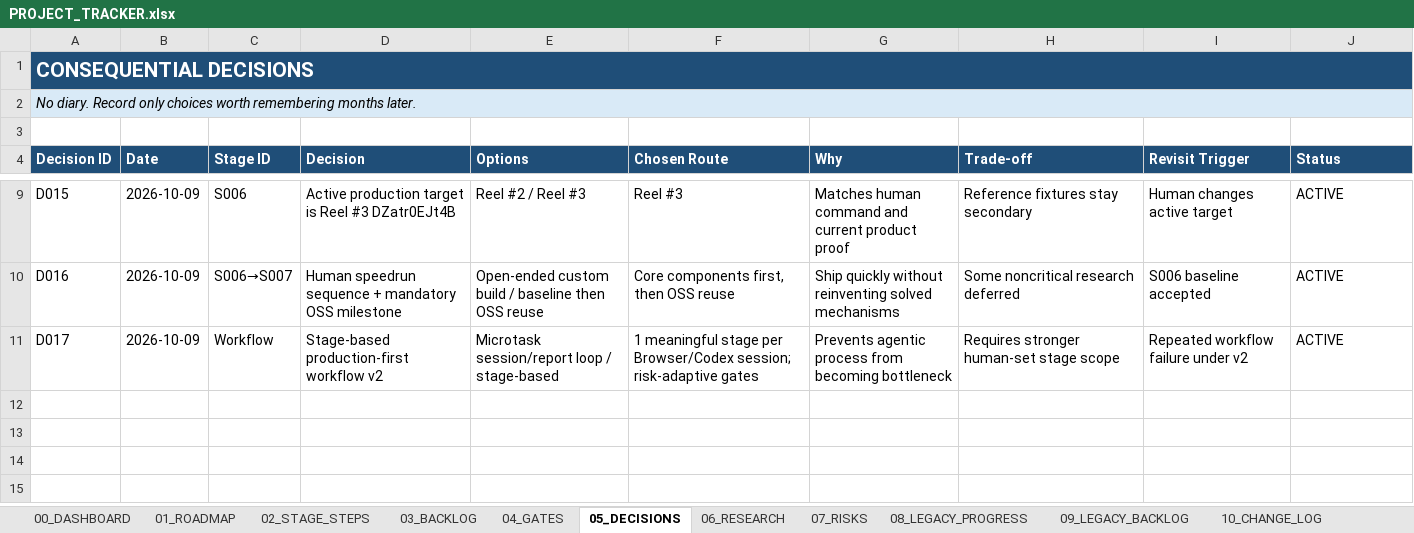
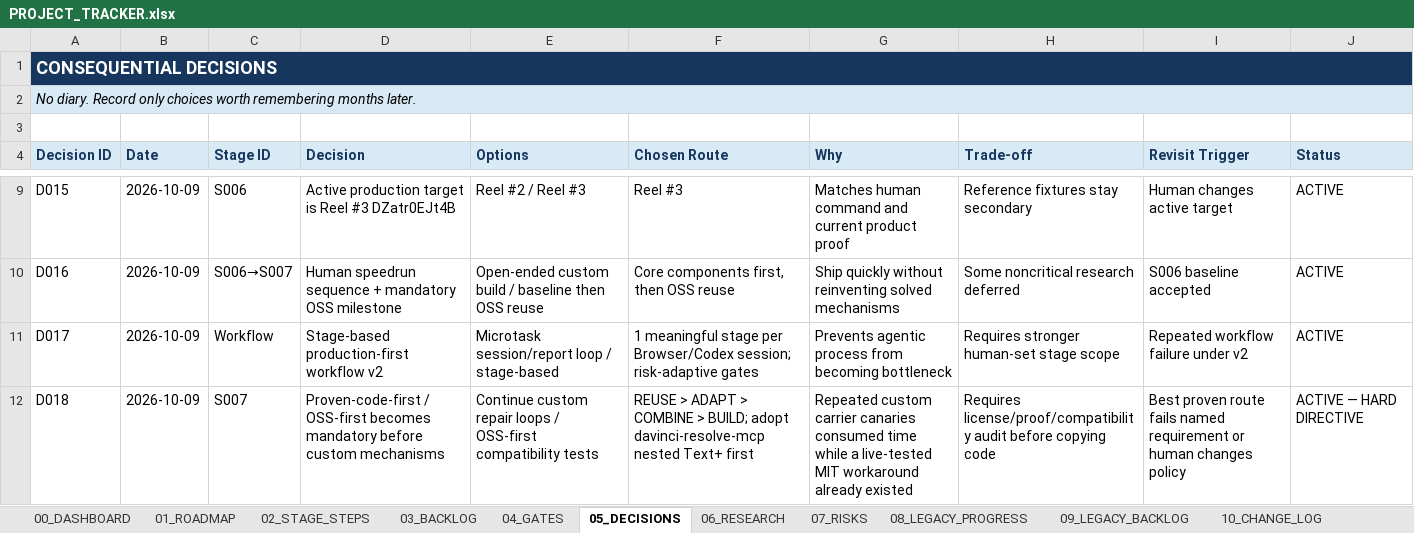
Before and after one commit to TnS101/video-cloner, an Excel workbook: PROJECT_TRACKER.xlsx, sheet 05_DECISIONS, drawn as a sheet; only a part is shown, gaps mark what is left out; values as stored, in another font and other column widths than the file's, no borders; the diff names each change by its address in the sheet, - before the commit and + after, or states it on an @@ line.

Commit message:
docs(oss): switch Video Cloner to proven-code-first stage

```diff
--- a/PROJECT_TRACKER.xlsx (sheet 05_DECISIONS)
+++ b/PROJECT_TRACKER.xlsx (sheet 05_DECISIONS)
-A1:J1 fill: #1F4E78
+A1:J1 fill: #17365D
@@ A1 text size: smaller @@
@@ A4:J4 fill: #1F4E78 → #D9EAF7, text colour: #FFFFFF → #17365D @@
+row 12: D018 | 2026-10-09 | S007 | Proven-code-first / OSS-first becomes mandatory before custom mechanisms | Continue custom repair loops / OSS-first compatibility tests | REUSE > ADAPT > COMBINE > BUILD; adopt davinci-resolve-mcp nested Text+ first | Repeated custom carrier canaries consumed time while a live-tested MIT workaround already existed | Requires license/proof/compatibility audit before copying code | Best proven route fails named requirement or human changes policy | ACTIVE — HARD DIRECTIVE
```
Also changed, not shown: sheet 06_RESEARCH, sheet 07_RISKS, sheet 02_STAGE_STEPS, sheet 01_ROADMAP, sheet 00_DASHBOARD, 9 other files.
